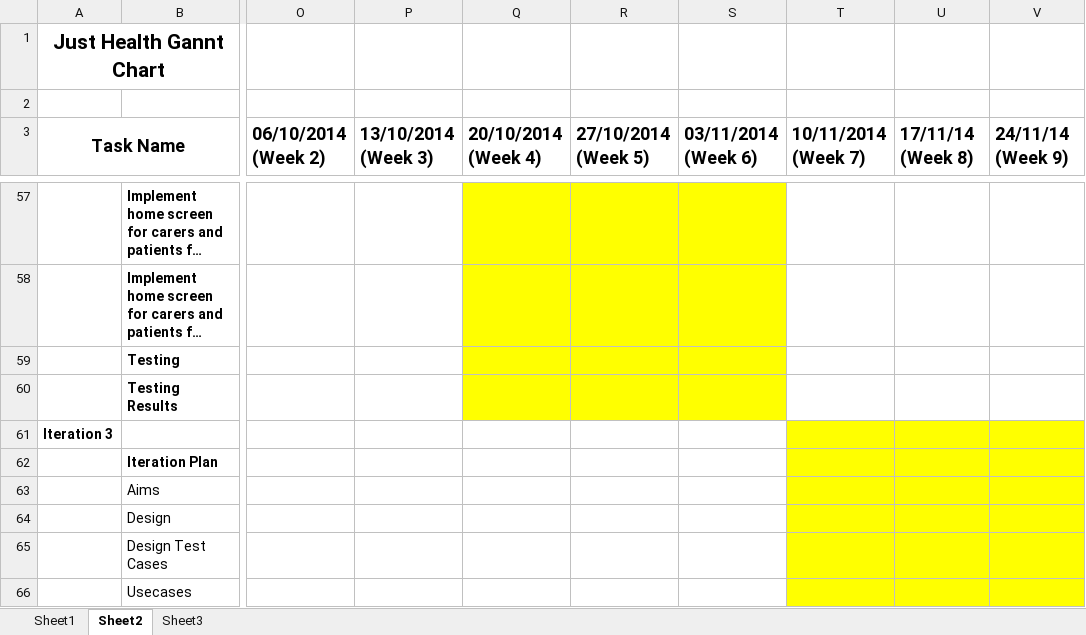
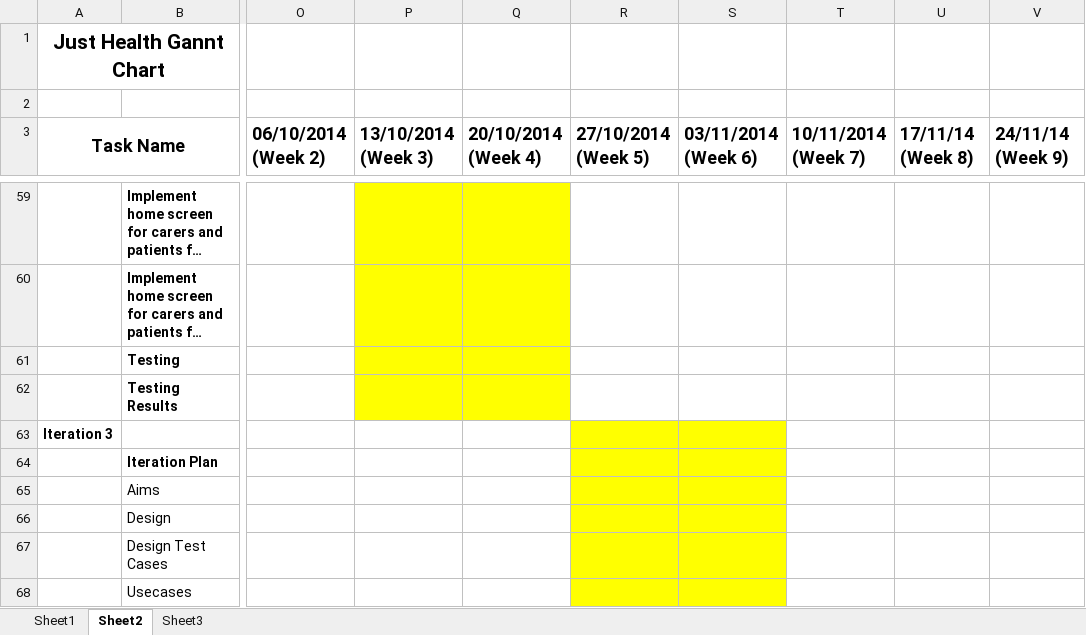
Before and after one commit to RichLogan/JustHealth, an Excel workbook: Documentation/Gantt Chart v2.xlsx, sheet Sheet2, drawn as a sheet; only a part is shown, gaps mark what is left out; long unchanged cells end in …; values as stored, in another font and other column widths than the file's, no borders; addresses are those after the commit; the diff covers the shown part only; the diff names each change by its address in the sheet, - before the commit and + after, or states it on an @@ line.

```diff
--- a/Documentation/Gantt Chart v2.xlsx (sheet Sheet2)
+++ b/Documentation/Gantt Chart v2.xlsx (sheet Sheet2)
-P59:P62 fill: none
+P59:P62 fill: #FFFF00
-R59:S62 fill: #FFFF00
+R59:S62 fill: none
-R63:S68 fill: none
+R63:S68 fill: #FFFF00
-T63:V68 fill: #FFFF00
+T63:V68 fill: none
```
Also changed, not shown: 2 added rows and cell formats elsewhere in this sheet, formulas that keep their value.
